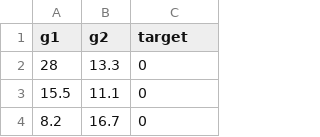
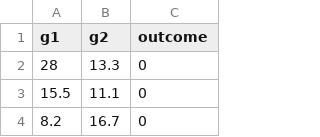
Before and after one commit to pSCANNER/SCANNER, a CSV file: network/modules/glore/worker/data/input/glore/lr/ca_part1.csv, drawn as a sheet; only a part is shown.

Commit message:
Updated the data folder for GLORE to use OCEANS input data Updated the GloreAggregateProcessor.java to read features from the size of indepdentVariables it reads
To do:

remove services/ worker/ data

```diff
--- a/network/modules/glore/worker/data/input/glore/lr/ca_part1.csv
+++ b/network/modules/glore/worker/data/input/glore/lr/ca_part1.csv
@@ -1,2 +1,2 @@
-g1,g2,target
+g1,g2,outcome
 28,13.3,0
```
Also changed, not shown: network/modules/glore/worker/data/input/glore/lr/ca_part2.csv, network/modules/glore/worker/data/input/glore/lr/ca_part3.csv, 29 other files.
